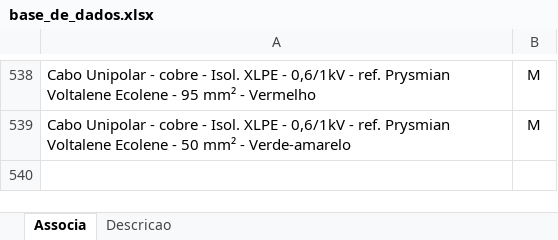
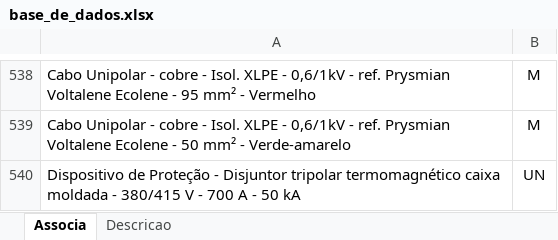
Before and after one commit to rodioegiufao/farmacia_janio, an Excel workbook: 3D/base_de_dados.xlsx, sheet Associa, drawn as a sheet; only a part is shown, gaps mark what is left out; values as stored, in another font and other column widths than the file's, no borders; the diff names each change by its address in the sheet, - before the commit and + after, or states it on an @@ line.

```diff
--- a/3D/base_de_dados.xlsx (sheet Associa)
+++ b/3D/base_de_dados.xlsx (sheet Associa)
+row 540: Dispositivo de Proteção - Disjuntor tripolar termomagnético caixa moldada - 380/415 V - 700 A - 50 kA | UN
```
Also changed, not shown: sheet Descricao.
